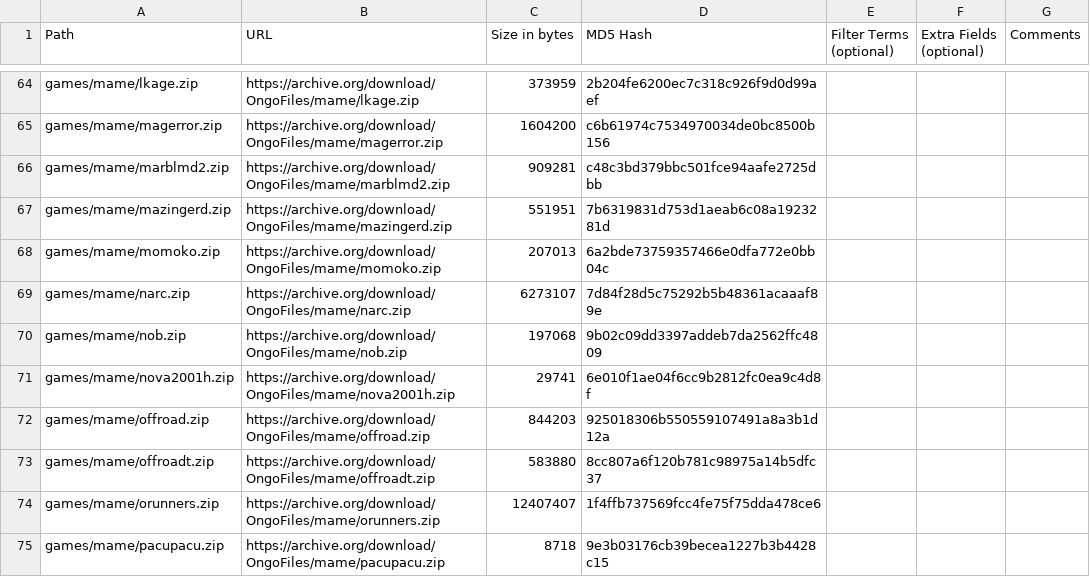
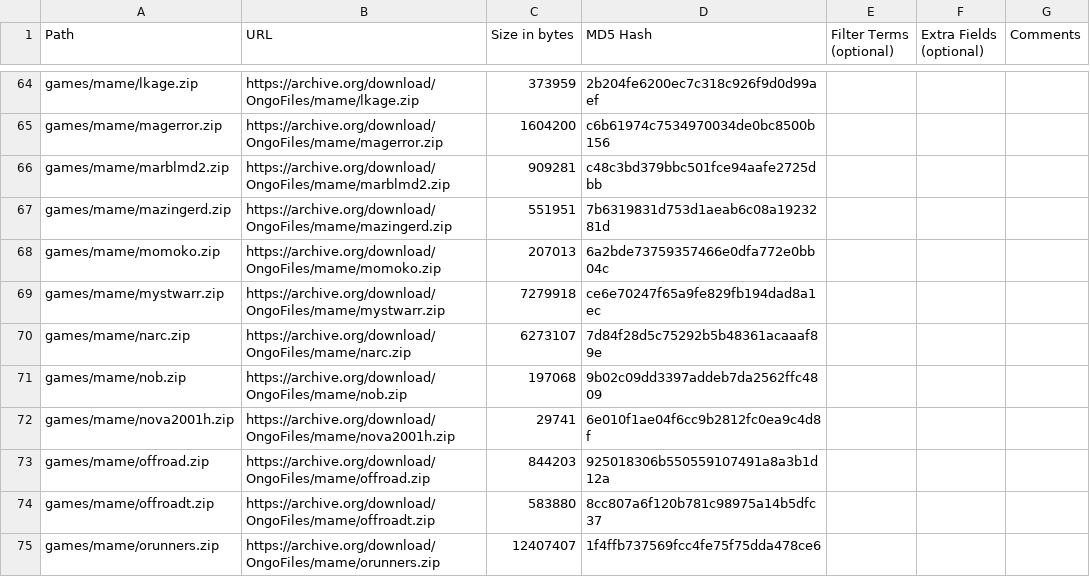
Before and after one commit to OngoGablogian/MiSTer_Ongo, a CSV file: external_files.csv, drawn as a sheet; only a part is shown, gaps mark what is left out; the shorter side is filled out with more unchanged rows; the diff names each change by its address in the sheet, - before the commit and + after, or states it on an @@ line.

```diff
--- a/external_files.csv
+++ b/external_files.csv
+row 69: games/mame/mystwarr.zip | https://archive.org/download/OngoFiles/mame/mystwarr.zip | 7279918 | ce6e70247f65a9fe829fb194dad8a1ec
```
Also changed, not shown: 3 other files.
